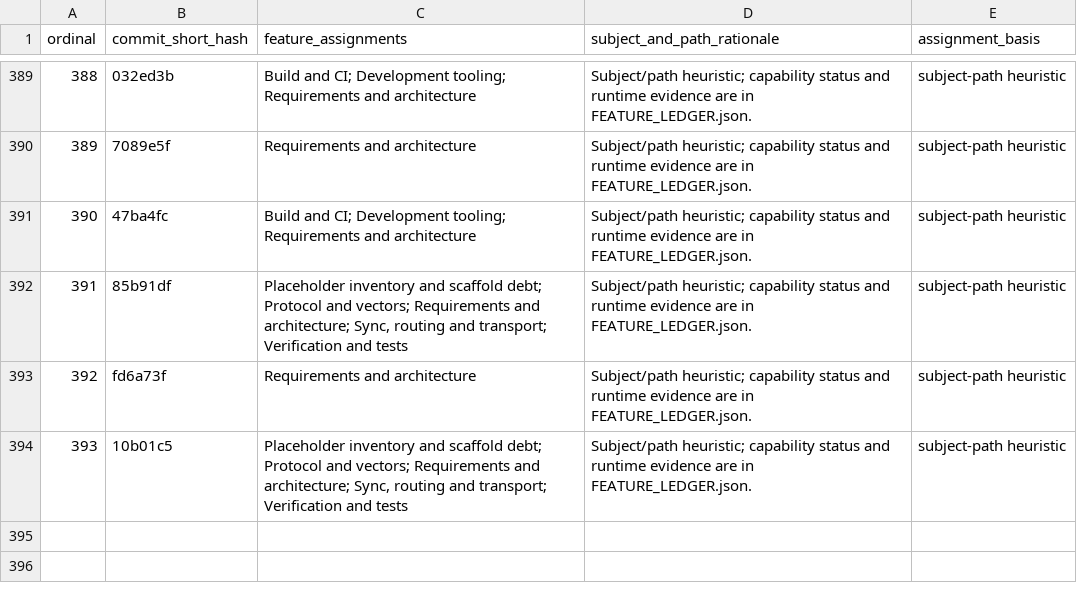
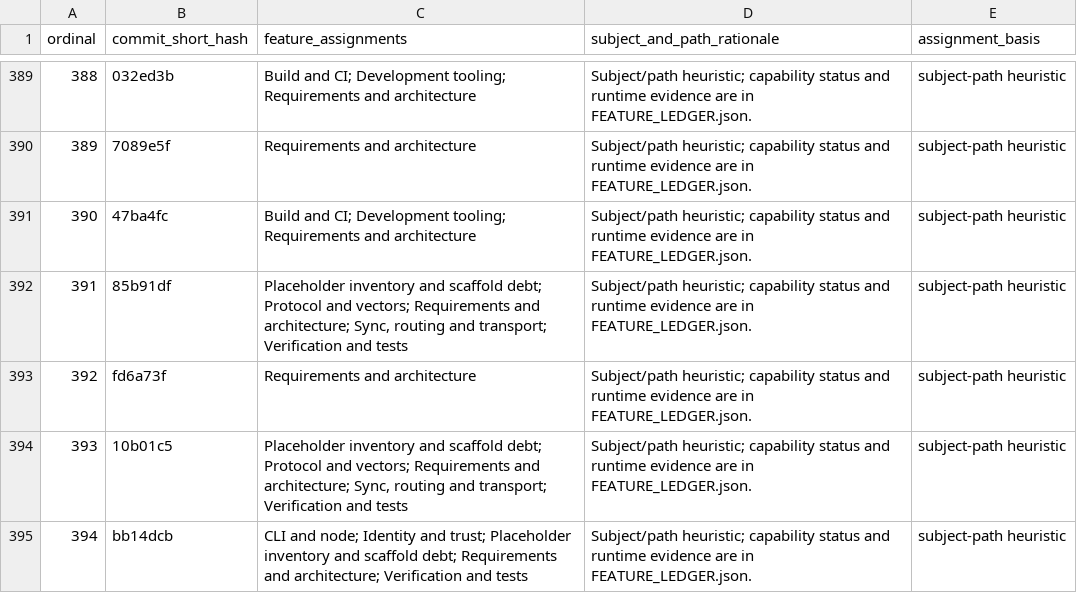
Before and after one commit to Astraive/lattice, a CSV file: docs/quality/COMMIT_FEATURE_MAP.csv, drawn as a sheet; only a part is shown, gaps mark what is left out; the diff names each change by its address in the sheet, - before the commit and + after, or states it on an @@ line.

```diff
--- a/docs/quality/COMMIT_FEATURE_MAP.csv
+++ b/docs/quality/COMMIT_FEATURE_MAP.csv
+row 395: 394 | bb14dcb | CLI and node; Identity and trust; Placeholder inventory and scaffold debt; Requirements and architecture; Verification and tests | Subject/path heuristic; capability status and runtime evidence are in FEATURE_LEDGER.json. | subject-path heuristic
```
Also changed, not shown: docs/quality/HISTORY_INDEX.csv, 6 other files.
